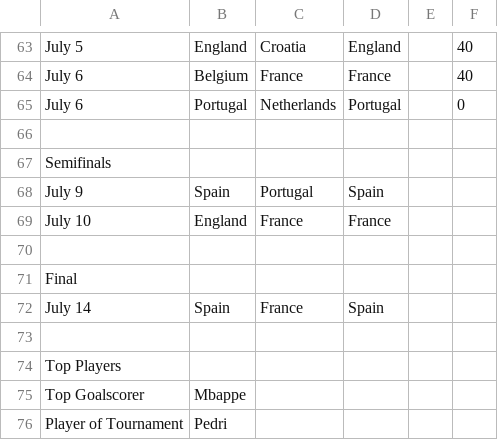
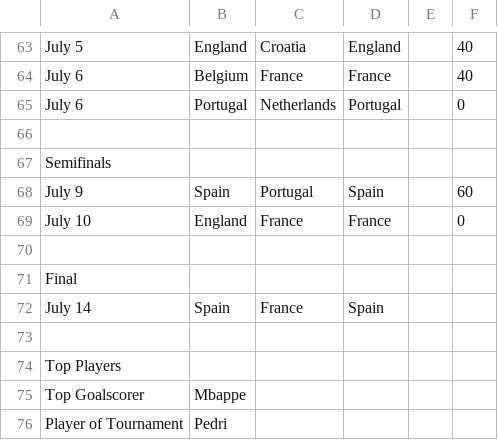
Before and after one commit to nnajmaei/Euro2024_predictions, a CSV file: results_csv/Ali_B_scores.csv, drawn as a sheet; only a part is shown, gaps mark what is left out.

```diff
--- a/results_csv/Ali_B_scores.csv
+++ b/results_csv/Ali_B_scores.csv
@@ -67,4 +67,4 @@ July 6,Portugal,Netherlands,Portugal,,0
 Semifinals
-July 9,Spain,Portugal,Spain
-July 10,England,France,France
+July 9,Spain,Portugal,Spain,,60
+July 10,England,France,France,,0
 
```
Also changed, not shown: results_csv/Actual_Results.csv, results_csv/Babak_J_scores.csv, 5 other files.
